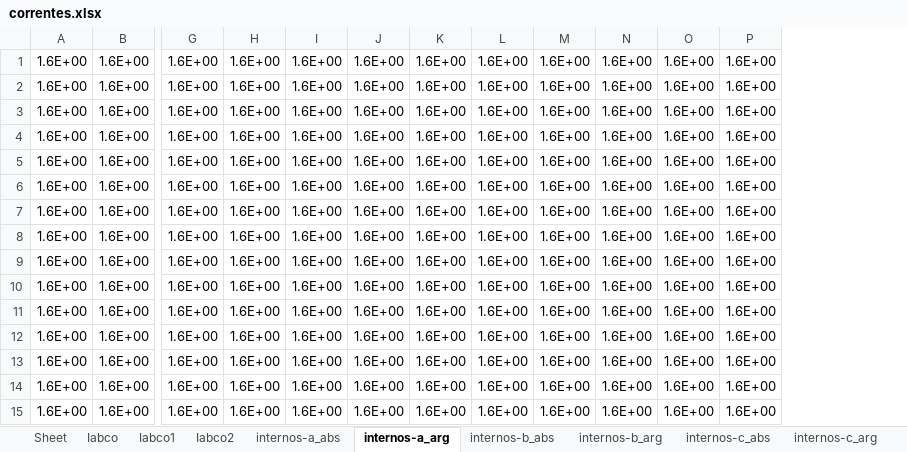
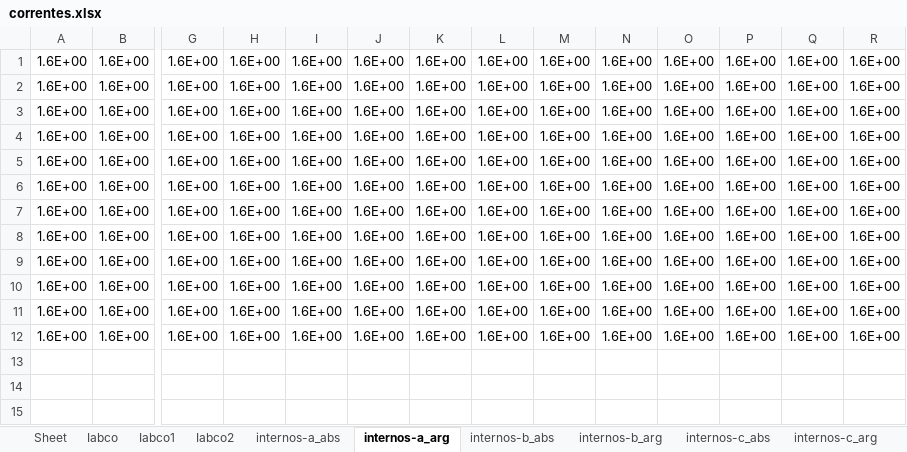
Before and after one commit to angelohafner/dupla_estrela_flutuante, an Excel workbook: correntes.xlsx, sheet internos-a_arg, drawn as a sheet; only a part is shown, gaps mark what is left out; values as stored, in another font and other column widths than the file's, no cell formats; removed rows and columns are numbered as before the commit, all else as after; rows hold the shown columns only; the diff names each change by its address in the sheet, - before the commit and + after, or states it on an @@ line.

```diff
--- a/correntes.xlsx (sheet internos-a_arg)
+++ b/correntes.xlsx (sheet internos-a_arg)
+column Q, rows 1-12: all 1.6E+00
+column R, rows 1-12: all 1.6E+00
-row 13: 1.6E+00 | 1.6E+00 | 1.6E+00 | 1.6E+00 | 1.6E+00 | 1.6E+00 | 1.6E+00 | 1.6E+00 | 1.6E+00 | 1.6E+00 | 1.6E+00 | 1.6E+00
-row 14: 1.6E+00 | 1.6E+00 | 1.6E+00 | 1.6E+00 | 1.6E+00 | 1.6E+00 | 1.6E+00 | 1.6E+00 | 1.6E+00 | 1.6E+00 | 1.6E+00 | 1.6E+00
-row 15: 1.6E+00 | 1.6E+00 | 1.6E+00 | 1.6E+00 | 1.6E+00 | 1.6E+00 | 1.6E+00 | 1.6E+00 | 1.6E+00 | 1.6E+00 | 1.6E+00 | 1.6E+00
```
Also changed, not shown: sheet internos-a_abs, sheet internos-b_abs, sheet internos-c_abs, sheet internos-c_arg, sheet internos-b_arg, sheet Iabco1, 8 more sheets, cell formats, charts or pictures, matriz_total.xlsx, tensoes.xlsx, 1 other file.
